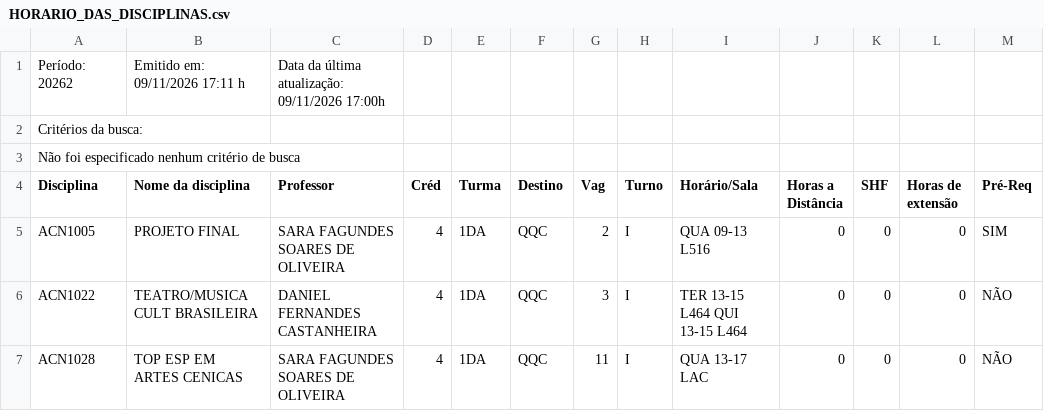
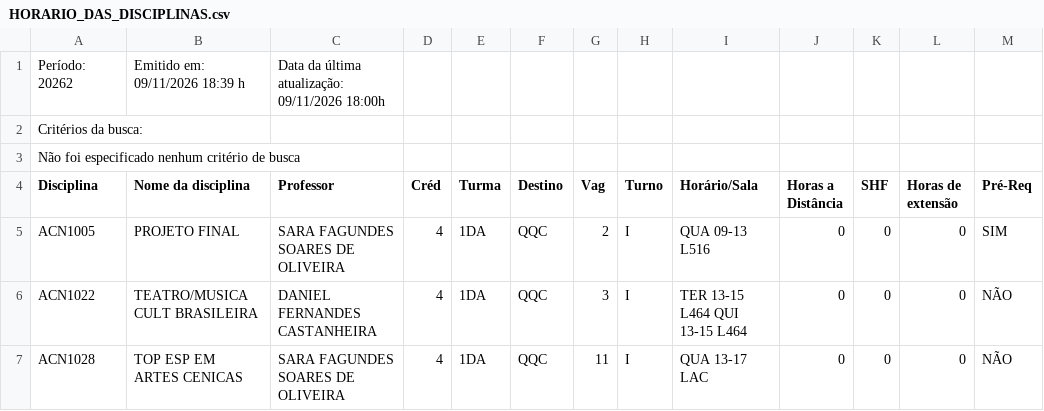
Before and after one commit to matriculer/matriculer.github.io, a CSV file: HORARIO_DAS_DISCIPLINAS.csv, drawn as a sheet; only a part is shown; the diff names each change by its address in the sheet, - before the commit and + after, or states it on an @@ line.

```diff
--- a/HORARIO_DAS_DISCIPLINAS.csv
+++ b/HORARIO_DAS_DISCIPLINAS.csv
-B1 (Nome da disciplina): Emitido em: 09/11/2026 17:11 h
+B1 (Nome da disciplina): Emitido em: 09/11/2026 18:39 h
-C1 (Professor): Data da última atualização: 09/11/2026 17:00h
+C1 (Professor): Data da última atualização: 09/11/2026 18:00h
```
